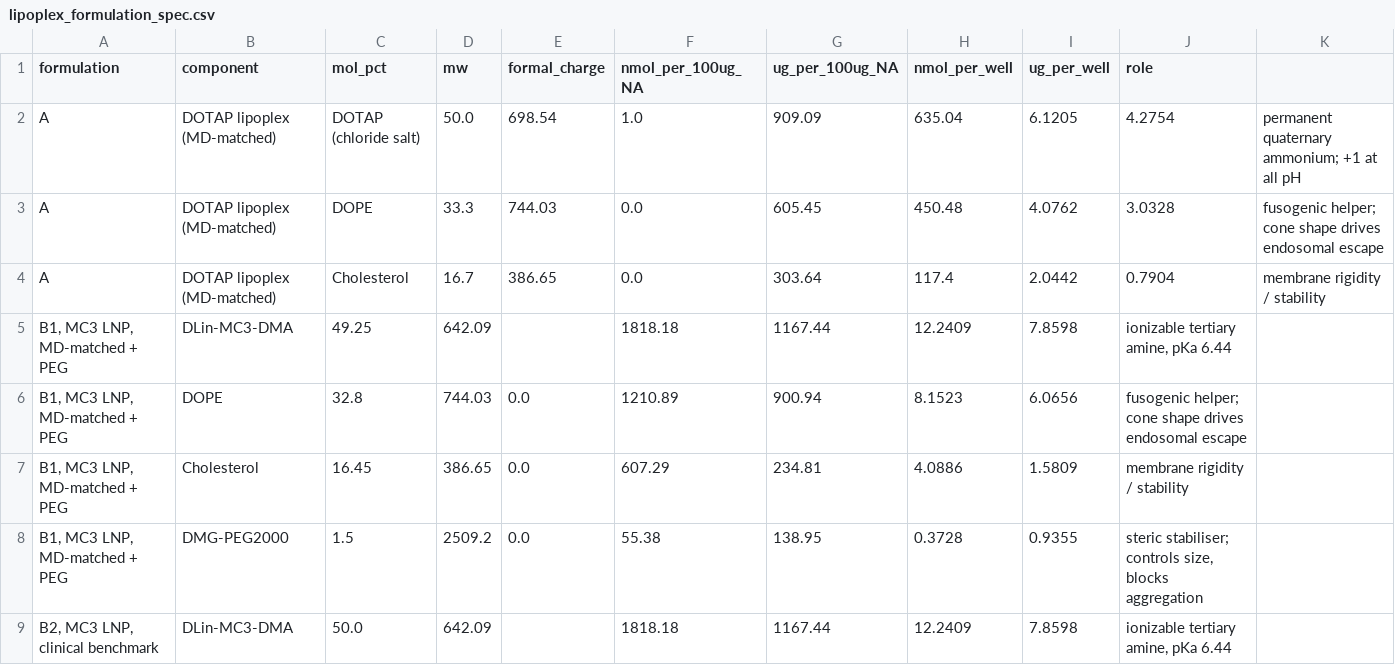
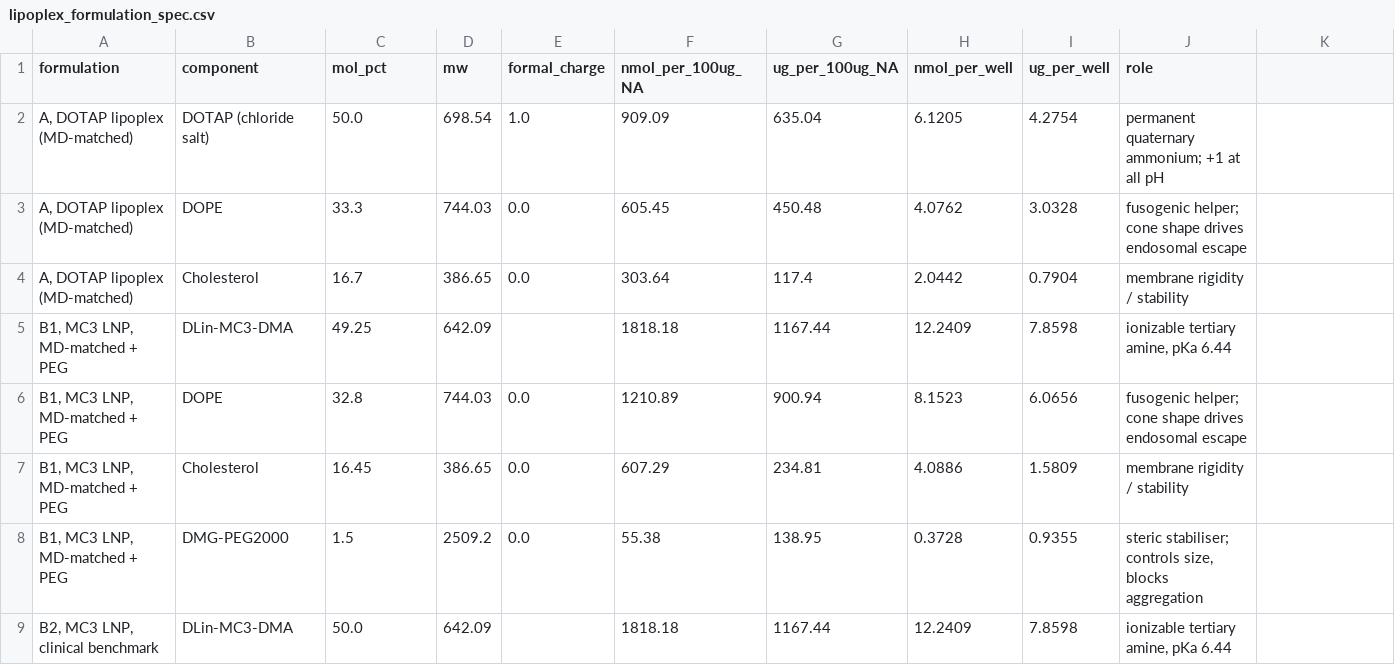
Before and after one commit to iGEM-Patras/dry-lab-modelling, a CSV file: 04_lipoplex_md/targeting/lipoplex_formulation_spec.csv, drawn as a sheet; only a part is shown; removed rows and columns are numbered as before the commit, all else as after; the diff names each change by its address in the sheet, - before the commit and + after, or states it on an @@ line.

```diff
--- a/04_lipoplex_md/targeting/lipoplex_formulation_spec.csv
+++ b/04_lipoplex_md/targeting/lipoplex_formulation_spec.csv
-row 2: A | DOTAP lipoplex (MD-matched) | DOTAP (chloride salt) | 50.0 | 698.54 | 1.0 | 909.09 | 635.04 | 6.1205 | 4.2754 | permanent quaternary ammonium; +1 at all pH
-row 3: A | DOTAP lipoplex (MD-matched) | DOPE | 33.3 | 744.03 | 0.0 | 605.45 | 450.48 | 4.0762 | 3.0328 | fusogenic helper; cone shape drives endosomal escape
-row 4: A | DOTAP lipoplex (MD-matched) | Cholesterol | 16.7 | 386.65 | 0.0 | 303.64 | 117.4 | 2.0442 | 0.7904 | membrane rigidity / stability
+row 2: A, DOTAP lipoplex (MD-matched) | DOTAP (chloride salt) | 50.0 | 698.54 | 1.0 | 909.09 | 635.04 | 6.1205 | 4.2754 | permanent quaternary ammonium; +1 at all pH
+row 3: A, DOTAP lipoplex (MD-matched) | DOPE | 33.3 | 744.03 | 0.0 | 605.45 | 450.48 | 4.0762 | 3.0328 | fusogenic helper; cone shape drives endosomal escape
+row 4: A, DOTAP lipoplex (MD-matched) | Cholesterol | 16.7 | 386.65 | 0.0 | 303.64 | 117.4 | 2.0442 | 0.7904 | membrane rigidity / stability
```
Also changed, not shown: 06_engineering_cycles/cycle7_calibration/data/cycle7_manifest.csv, 06_engineering_cycles/cycle_reconciliation.csv, 21 other files.
